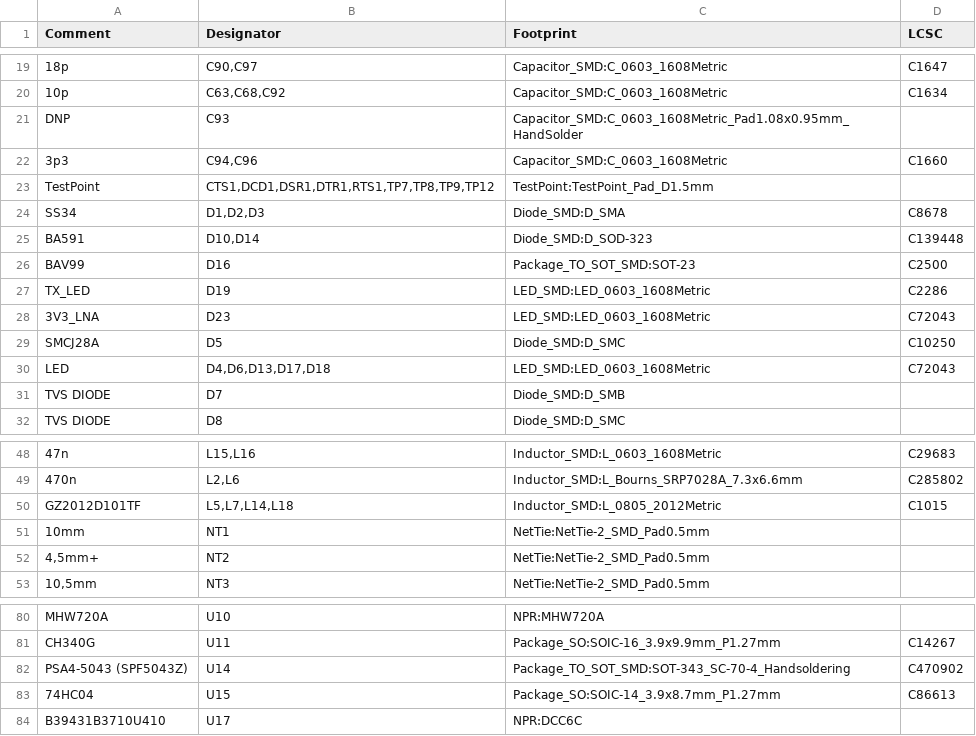
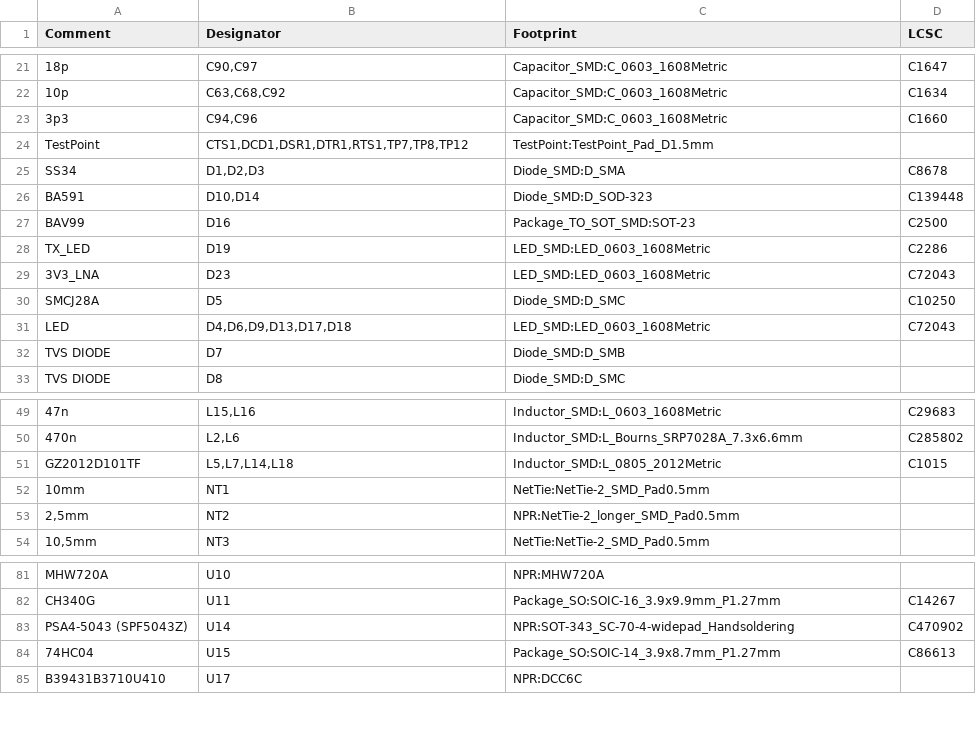
Before and after one commit to partio-scout/scoms-tacnpr, a CSV file: production_files_revC/TACNPR-BOM.csv (was production_files_revB/TACNPR-BOM.csv), drawn as a sheet; only a part is shown, gaps mark what is left out; the diff covers the shown part only.

```diff
--- a/production_files_revB/TACNPR-BOM.csv
+++ b/production_files_revC/TACNPR-BOM.csv
@@ -20,5 +22,4 @@ Comment,Designator,Footprint,LCSC
 "10p","C63,C68,C92","Capacitor_SMD:C_0603_1608Metric","C1634"
-"DNP","C93","Capacitor_SMD:C_0603_1608Metric_Pad1.08x0.95mm_HandSolder",""
 "3p3","C94,C96","Capacitor_SMD:C_0603_1608Metric","C1660"
-"TestPoint","CTS1,DCD1,DSR1,DTR1,RTS1,TP7,TP8,TP9,TP12","TestPoint:TestPoint_Pad_D1.5mm",""
+"TestPoint","CTS1,DCD1,DSR1,DTR1,RTS1,TP7,TP8,TP12","TestPoint:TestPoint_Pad_D1.5mm",""
 "SS34","D1,D2,D3","Diode_SMD:D_SMA","C8678"
@@ -29,3 +30,3 @@ Comment,Designator,Footprint,LCSC
 "SMCJ28A","D5","Diode_SMD:D_SMC","C10250"
-"LED","D4,D6,D13,D17,D18","LED_SMD:LED_0603_1608Metric","C72043"
+"LED","D4,D6,D9,D13,D17,D18","LED_SMD:LED_0603_1608Metric","C72043"
 "TVS DIODE","D7","Diode_SMD:D_SMB",""
@@ -51,3 +52,3 @@ Comment,Designator,Footprint,LCSC
 "10mm","NT1","NetTie:NetTie-2_SMD_Pad0.5mm",""
-"4,5mm+","NT2","NetTie:NetTie-2_SMD_Pad0.5mm",""
+"2,5mm","NT2","NPR:NetTie-2_longer_SMD_Pad0.5mm",""
 "10,5mm","NT3","NetTie:NetTie-2_SMD_Pad0.5mm",""
@@ -81,3 +82,3 @@ Comment,Designator,Footprint,LCSC
 "CH340G","U11","Package_SO:SOIC-16_3.9x9.9mm_P1.27mm","C14267"
-"PSA4-5043 (SPF5043Z)","U14","Package_TO_SOT_SMD:SOT-343_SC-70-4_Handsoldering","C470902"
+"PSA4-5043 (SPF5043Z)","U14","NPR:SOT-343_SC-70-4-widepad_Handsoldering","C470902"
 "74HC04","U15","Package_SO:SOIC-14_3.9x8.7mm_P1.27mm","C86613"
```
Also changed, not shown: 3 added rows, 1 removed row and 8 edited cells elsewhere in this file, production_files_revC/TACNPR-top-pos.csv, 44 other files.
